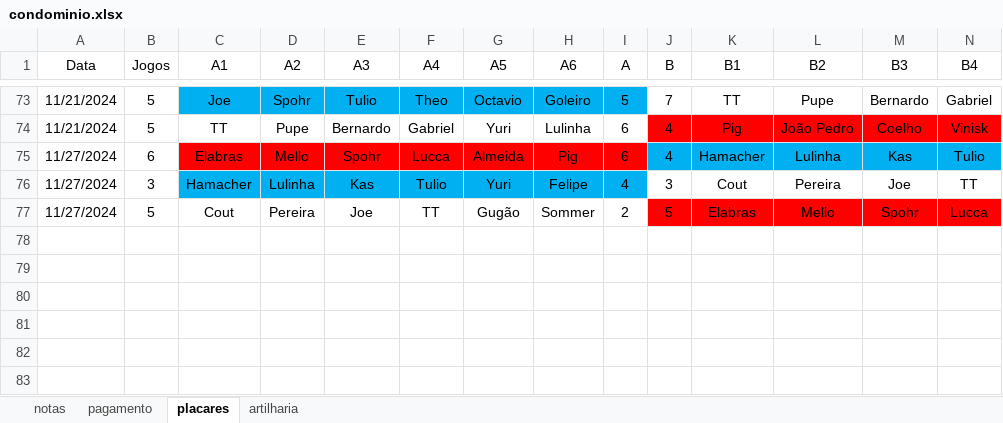
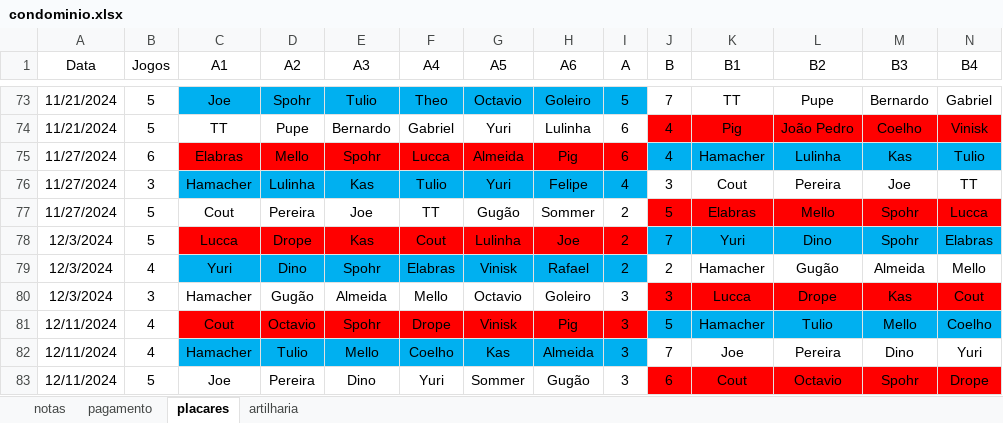
Before and after one commit to PHamacher/dashboard-pelada, an Excel workbook: data/condominio.xlsx, sheet placares, drawn as a sheet; only a part is shown, gaps mark what is left out; values as stored, in another font and other column widths than the file's, no borders; rows hold the shown columns only; the diff names each change by its address in the sheet, - before the commit and + after, or states it on an @@ line.

```diff
--- a/data/condominio.xlsx (sheet placares)
+++ b/data/condominio.xlsx (sheet placares)
+row 78: 12/3/2024 | 5 | Lucca | Drope | Kas | Cout | Lulinha | Joe | 2 | 7 | Yuri | Dino | Spohr | Elabras
+row 79: 12/3/2024 | 4 | Yuri | Dino | Spohr | Elabras | Vinisk | Rafael | 2 | 2 | Hamacher | Gugão | Almeida | Mello
+row 80: 12/3/2024 | 3 | Hamacher | Gugão | Almeida | Mello | Octavio | Goleiro | 3 | 3 | Lucca | Drope | Kas | Cout
+row 81: 12/11/2024 | 4 | Cout | Octavio | Spohr | Drope | Vinisk | Pig | 3 | 5 | Hamacher | Tulio | Mello | Coelho
+row 82: 12/11/2024 | 4 | Hamacher | Tulio | Mello | Coelho | Kas | Almeida | 3 | 7 | Joe | Pereira | Dino | Yuri
+row 83: 12/11/2024 | 5 | Joe | Pereira | Dino | Yuri | Sommer | Gugão | 3 | 6 | Cout | Octavio | Spohr | Drope
```
Also changed, not shown: sheet notas, sheet artilharia, sheet pagamento, formulas that keep their value, 1 other file.
